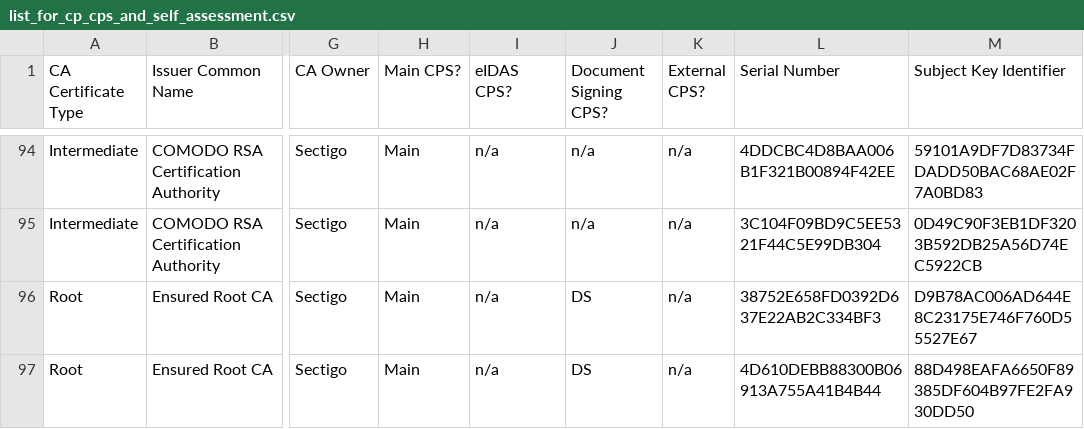
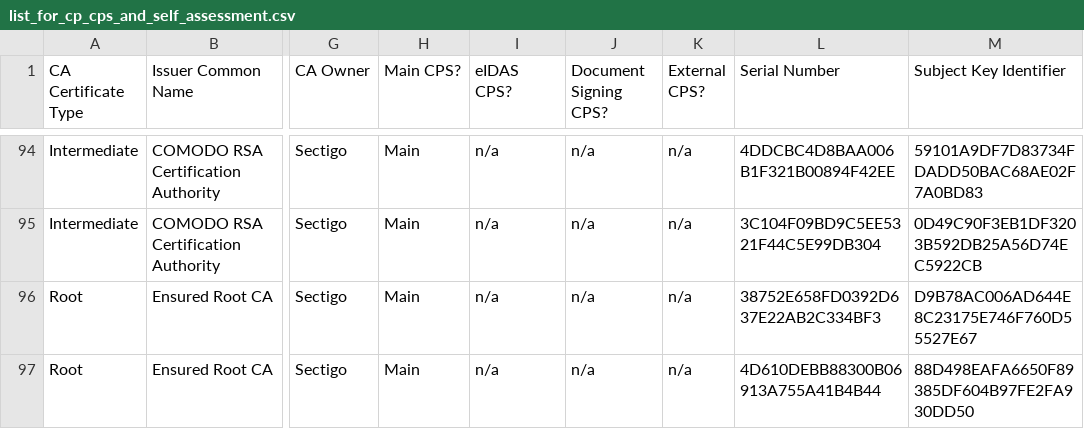
Before and after one commit to sectigo/ca_certificate_lists, a CSV file: cp_cps_and_self_assessment/list_for_cp_cps_and_self_assessment.csv, drawn as a sheet; only a part is shown, gaps mark what is left out; the diff covers the shown part only; the diff names each change by its address in the sheet, - before the commit and + after, or states it on an @@ line.

Commit message:
feat: CP/CPS/Self-Assessment list update, observed at 2022-12-08T14:22:36 UTC

```diff
--- a/cp_cps_and_self_assessment/list_for_cp_cps_and_self_assessment.csv
+++ b/cp_cps_and_self_assessment/list_for_cp_cps_and_self_assessment.csv
-J96:J97 (Document Signing CPS?): DS
+J96:J97 (Document Signing CPS?): n/a
```
Also changed, not shown: 9 edited cells elsewhere in this file.
